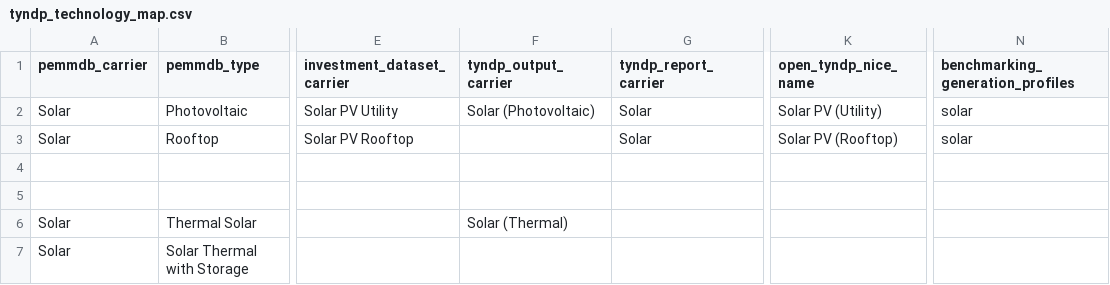
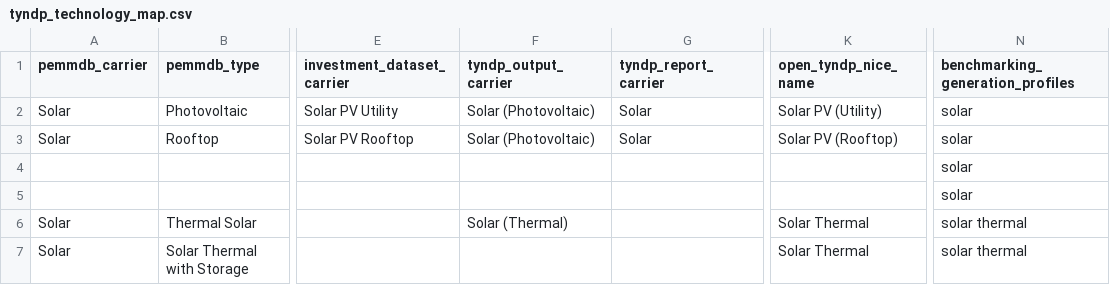
Before and after one commit to open-energy-transition/open-tyndp, a CSV file: data/tyndp_technology_map.csv, drawn as a sheet; only a part is shown, gaps mark what is left out; the diff covers the shown part only; the diff names each change by its address in the sheet, - before the commit and + after, or states it on an @@ line.

Commit message:
fix: apply suggestions from external mapping review

```diff
--- a/data/tyndp_technology_map.csv
+++ b/data/tyndp_technology_map.csv
-F3 (tyndp_output_carrier): (empty)
+F3 (tyndp_output_carrier): Solar (Photovoltaic)
-N4:N5 (benchmarking_generation_profiles): (empty)
+N4:N5 (benchmarking_generation_profiles): solar
-K6:K7 (open_tyndp_nice_name): (empty)
+K6:K7 (open_tyndp_nice_name): Solar Thermal
-N6:N7 (benchmarking_generation_profiles): (empty)
+N6:N7 (benchmarking_generation_profiles): solar thermal
```
Also changed, not shown: 25 edited cells elsewhere in this file.
